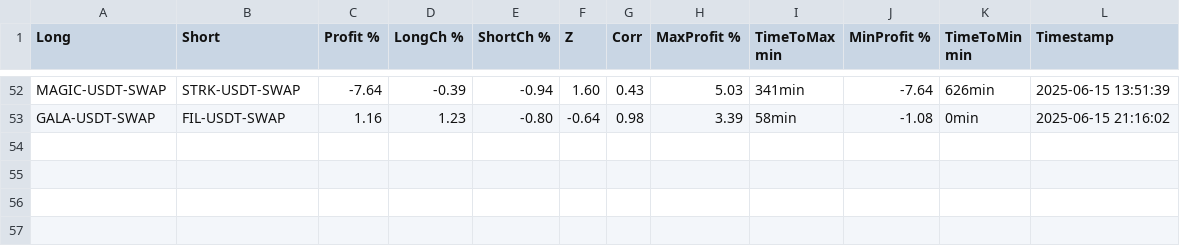
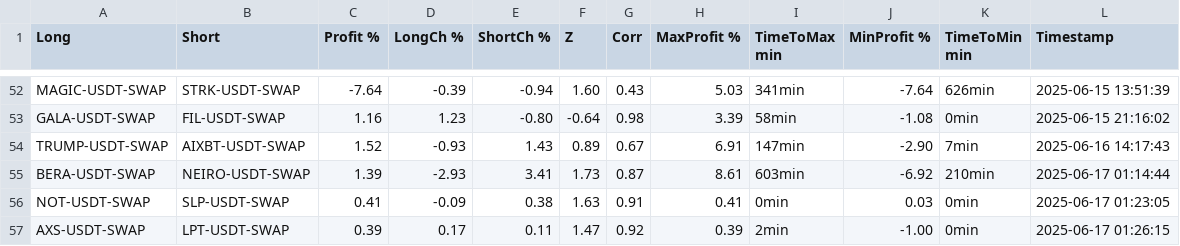
Before and after one commit to khilkevichigor/statarbitrage2, a CSV file: logs/test_trade.csv, drawn as a sheet; only a part is shown, gaps mark what is left out.

```diff
--- a/logs/test_trade.csv
+++ b/logs/test_trade.csv
@@ -53 +53,5 @@ MAGIC-USDT-SWAP,STRK-USDT-SWAP,-7.64,-0.39,-0.94,1.60,0.43,5.03,341min,-7.64,626
 GALA-USDT-SWAP,FIL-USDT-SWAP,1.16,1.23,-0.80,-0.64,0.98,3.39,58min,-1.08,0min,2025-06-15 21:16:02
+TRUMP-USDT-SWAP,AIXBT-USDT-SWAP,1.52,-0.93,1.43,0.89,0.67,6.91,147min,-2.90,7min,2025-06-16 14:17:43
+BERA-USDT-SWAP,NEIRO-USDT-SWAP,1.39,-2.93,3.41,1.73,0.87,8.61,603min,-6.92,210min,2025-06-17 01:14:44
+NOT-USDT-SWAP,SLP-USDT-SWAP,0.41,-0.09,0.38,1.63,0.91,0.41,0min,0.03,0min,2025-06-17 01:23:05
+AXS-USDT-SWAP,LPT-USDT-SWAP,0.39,0.17,0.11,1.47,0.92,0.39,2min,-1.00,0min,2025-06-17 01:26:15
```
Also changed, not shown: 5 other files.
